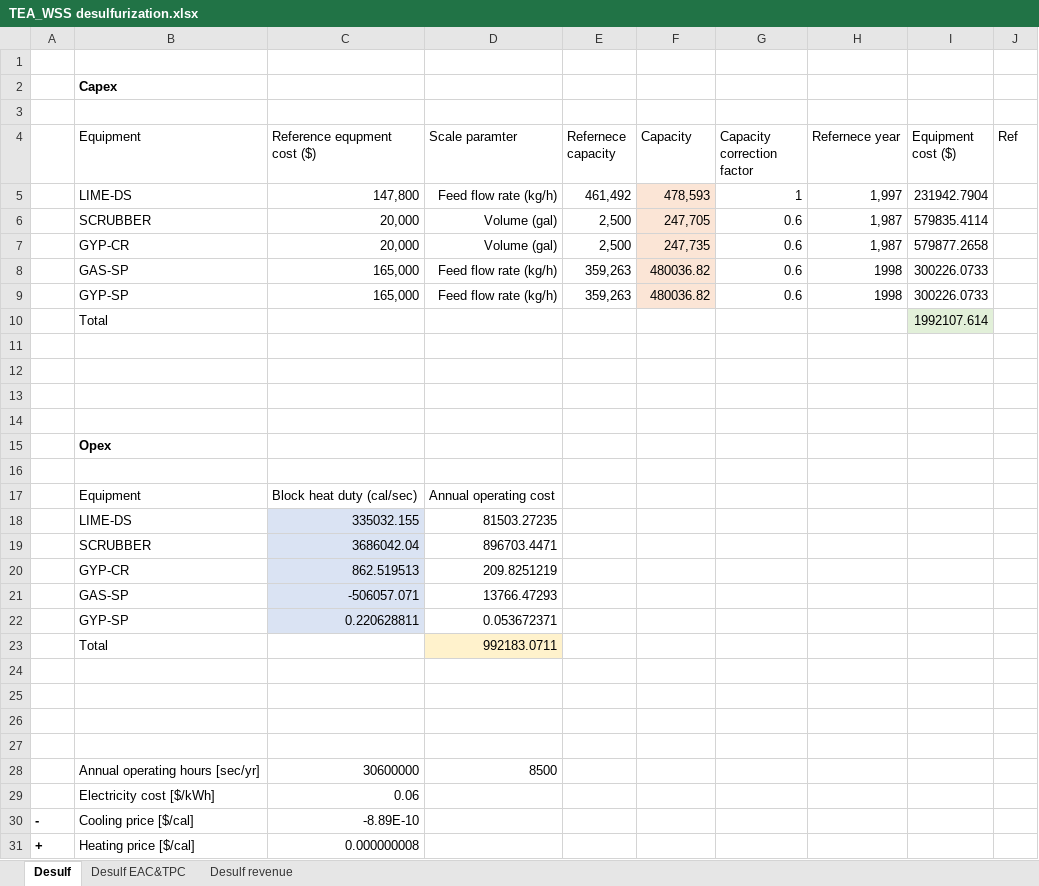
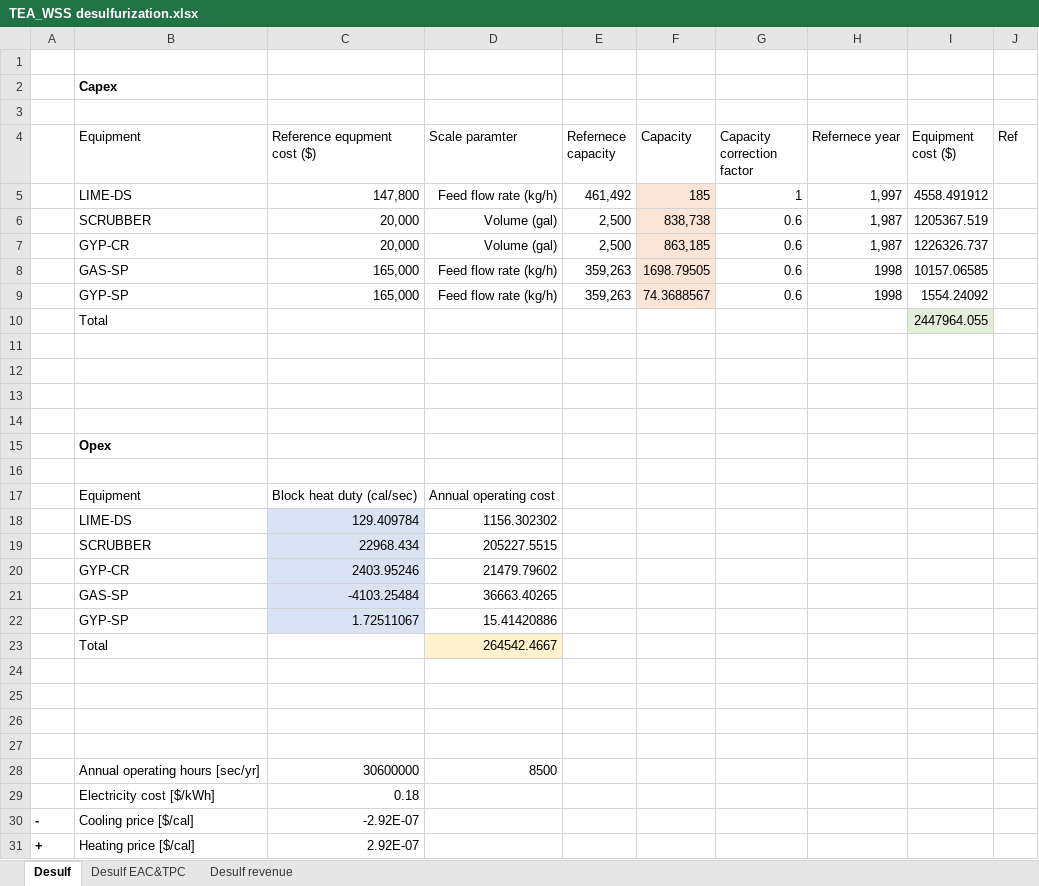
Before and after one commit to NahyeonAn/TeamEnv, an Excel workbook: TEA/TEA_WSS desulfurization.xlsx, sheet Desulf, drawn as a sheet; values as stored, in another font and other column widths than the file's, no borders; removed rows and columns are numbered as before the commit, all else as after; the diff names each change by its address in the sheet, - before the commit and + after, or states it on an @@ line.

```diff
--- a/TEA/TEA_WSS desulfurization.xlsx (sheet Desulf)
+++ b/TEA/TEA_WSS desulfurization.xlsx (sheet Desulf)
-F5 (Capacity): 478,593
+F5 (Capacity): 185
-I5 (Equipment cost ($)): 231942.7904
+I5 (Equipment cost ($)): 4558.491912
-F6 (Capacity): 247,705
+F6 (Capacity): 838,738
-I6 (Equipment cost ($)): 579835.4114
+I6 (Equipment cost ($)): 1205367.519
-F7 (Capacity): 247,735
+F7 (Capacity): 863,185
-I7 (Equipment cost ($)): 579877.2658
+I7 (Equipment cost ($)): 1226326.737
-F8 (Capacity): 480036.82
+F8 (Capacity): 1698.79505
-I8 (Equipment cost ($)): 300226.0733
+I8 (Equipment cost ($)): 10157.06585
-F9 (Capacity): 480036.82
+F9 (Capacity): 74.3688567
-I9 (Equipment cost ($)): 300226.0733
+I9 (Equipment cost ($)): 1554.24092
-I10 (Equipment cost ($)): 1992107.614
+I10 (Equipment cost ($)): 2447964.055
-row 18:  | LIME-DS | 335032.155 | 81503.27235
-row 19:  | SCRUBBER | 3686042.04 | 896703.4471
-row 20:  | GYP-CR | 862.519513 | 209.8251219
-row 21:  | GAS-SP | -506057.071 | 13766.47293
-row 22:  | GYP-SP | 0.220628811 | 0.053672371
-row 23:  | Total |  | 992183.0711
+row 18:  | LIME-DS | 129.409784 | 1156.302302
+row 19:  | SCRUBBER | 22968.434 | 205227.5515
+row 20:  | GYP-CR | 2403.95246 | 21479.79602
+row 21:  | GAS-SP | -4103.25484 | 36663.40265
+row 22:  | GYP-SP | 1.72511067 | 15.41420886
+row 23:  | Total |  | 264542.4667
-C29 (Reference equpment cost ($)): 0.06
+C29 (Reference equpment cost ($)): 0.18
-C30 (Reference equpment cost ($)): -8.89E-10
+C30 (Reference equpment cost ($)): -2.92E-07
-C31 (Reference equpment cost ($)): 0.000000008
+C31 (Reference equpment cost ($)): 2.92E-07
```
Also changed, not shown: sheet Desulf revenue, sheet Desulf EAC&TPC, formulas that keep their value, TEA/TEA_Desalination.xlsx, 37 other files.
